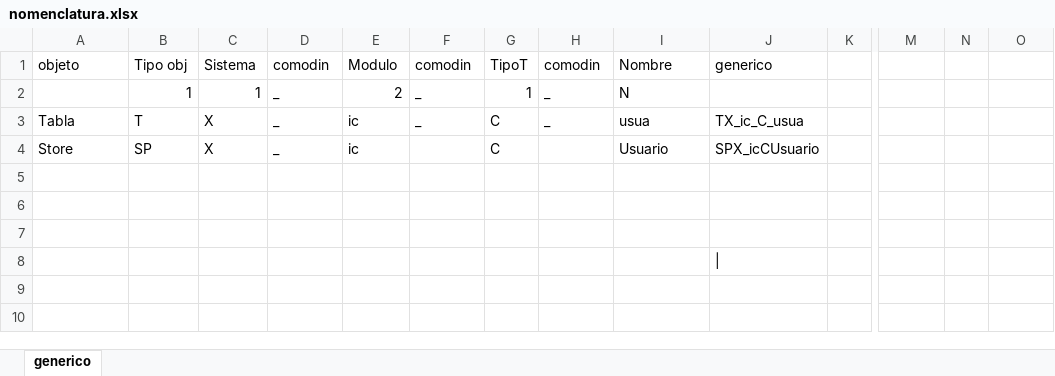
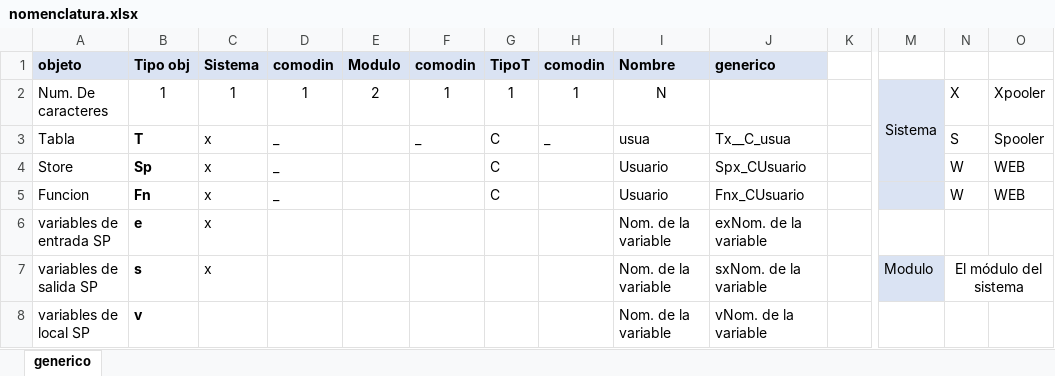
Before and after one commit to EnrikeMendez/migracion_spooler, an Excel workbook: 00-Documentacion/nomenclatura.xlsx, sheet generico, drawn as a sheet; only a part is shown, gaps mark what is left out; values as stored, in another font and other column widths than the file's, no borders; removed rows and columns are numbered as before the commit, all else as after; rows hold the shown columns only; the diff names each change by its address in the sheet, - before the commit and + after, or states it on an @@ line.

```diff
--- a/00-Documentacion/nomenclatura.xlsx (sheet generico)
+++ b/00-Documentacion/nomenclatura.xlsx (sheet generico)
@@ A1:J1 fill: none → #DAE3F3, bold: off → on @@
-row 2:  | 1 | 1 | _ | 2 | _ | 1 | _ | N
+row 2: Num. De caracteres | 1 | 1 | 1 | 2 | 1 | 1 | 1 | N |  |  | Sistema | X | Xpooler
-B3:B4 bold: off
+B3:B4 bold: on
-C3:C4 (Sistema): X
+C3:C4 (Sistema): x
-E3:E4 (Modulo): ic
+E3:E4 (Modulo): (empty)
-J3 (generico): TX_ic_C_usua
+J3 (generico): Tx__C_usua
-M3:M5 fill: none
+M3:M5 fill: #DAE3F3
-N3: (empty)
+N3: S
-O3: (empty)
+O3: Spooler
-B4 (Tipo obj): SP
+B4 (Tipo obj): Sp
-J4 (generico): SPX_icCUsuario
+J4 (generico): Spx_CUsuario
-N4: (empty)
+N4: W
-O4: (empty)
+O4: WEB
-row 5: (empty)
+row 5: Funcion | Fn | x | _ |  |  | C |  | Usuario | Fnx_CUsuario |  |  | W | WEB
-row 6: (empty)
+row 6: variables de entrada SP | e | x |  |  |  |  |  | Nom. de la variable | exNom. de la variable
-row 7: (empty)
+row 7: variables de salida SP | s | x |  |  |  |  |  | Nom. de la variable | sxNom. de la variable |  | Modulo | El módulo del sistema
-M7 fill: none
+M7 fill: #DAE3F3
+N7:O7 merged
-row 8: (empty)
+row 8: variables de local SP | v |  |  |  |  |  |  | Nom. de la variable | vNom. de la variable
```
Also changed, not shown: 00-Documentacion/Listado_Modulos2.xlsx, 00-Documentacion/Seguimiento.xlsx, 18 other files.
